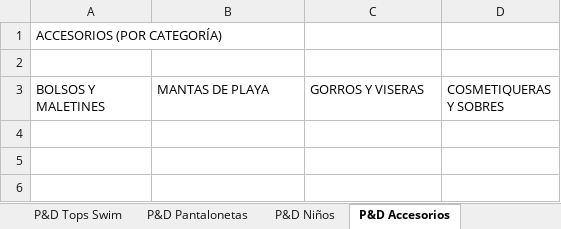
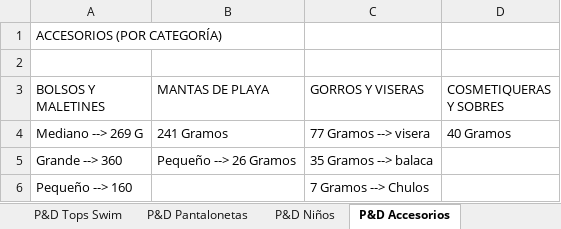
Before and after one commit to juvape/Commerce-Conect-FF, an Excel workbook: Pesos y dimensiones.xlsx, sheet P&D Accesorios, drawn as a sheet; values as stored, in another font and other column widths than the file's, no borders; the diff names each change by its address in the sheet, - before the commit and + after, or states it on an @@ line.

```diff
--- a/Pesos y dimensiones.xlsx (sheet P&D Accesorios)
+++ b/Pesos y dimensiones.xlsx (sheet P&D Accesorios)
+row 4: Mediano --> 269 G | 241 Gramos | 77 Gramos --> visera | 40 Gramos
+row 5: Grande --> 360 | Pequeño --> 26 Gramos | 35 Gramos --> balaca
+row 6: Pequeño --> 160 |  | 7 Gramos --> Chulos
```
Also changed, not shown: sheet P&D Bottoms Swim, sheet P&D Tops Swim, sheet P&D One Piece, sheet P&D Pantalonetas, sheet P&D Niños.
